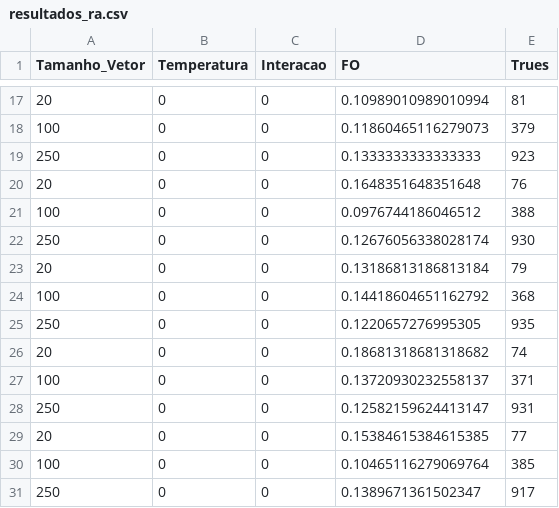
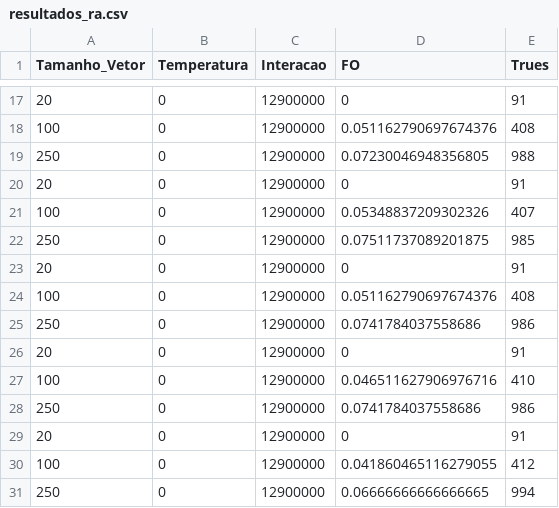
Before and after one commit to thecodergus/iar-sa, a CSV file: resultados_ra.csv, drawn as a sheet; only a part is shown, gaps mark what is left out; the diff covers the shown part only.

```diff
--- a/resultados_ra.csv
+++ b/resultados_ra.csv
@@ -17,15 +17,15 @@ Tamanho_Vetor,Temperatura,Interacao,FO,Trues
-20,0,0,0.10989010989010994,81
-100,0,0,0.11860465116279073,379
-250,0,0,0.1333333333333333,923
-20,0,0,0.1648351648351648,76
-100,0,0,0.0976744186046512,388
-250,0,0,0.12676056338028174,930
-20,0,0,0.13186813186813184,79
-100,0,0,0.14418604651162792,368
-250,0,0,0.1220657276995305,935
-20,0,0,0.18681318681318682,74
-100,0,0,0.13720930232558137,371
-250,0,0,0.12582159624413147,931
-20,0,0,0.15384615384615385,77
-100,0,0,0.10465116279069764,385
-250,0,0,0.1389671361502347,917
+20,0,12900000,0,91
+100,0,12900000,0.051162790697674376,408
+250,0,12900000,0.07230046948356805,988
+20,0,12900000,0,91
+100,0,12900000,0.05348837209302326,407
+250,0,12900000,0.07511737089201875,985
+20,0,12900000,0,91
+100,0,12900000,0.051162790697674376,408
+250,0,12900000,0.0741784037558686,986
+20,0,12900000,0,91
+100,0,12900000,0.046511627906976716,410
+250,0,12900000,0.0741784037558686,986
+20,0,12900000,0,91
+100,0,12900000,0.041860465116279055,412
+250,0,12900000,0.06666666666666665,994
```
Also changed, not shown: 45 edited cells elsewhere in this file.
